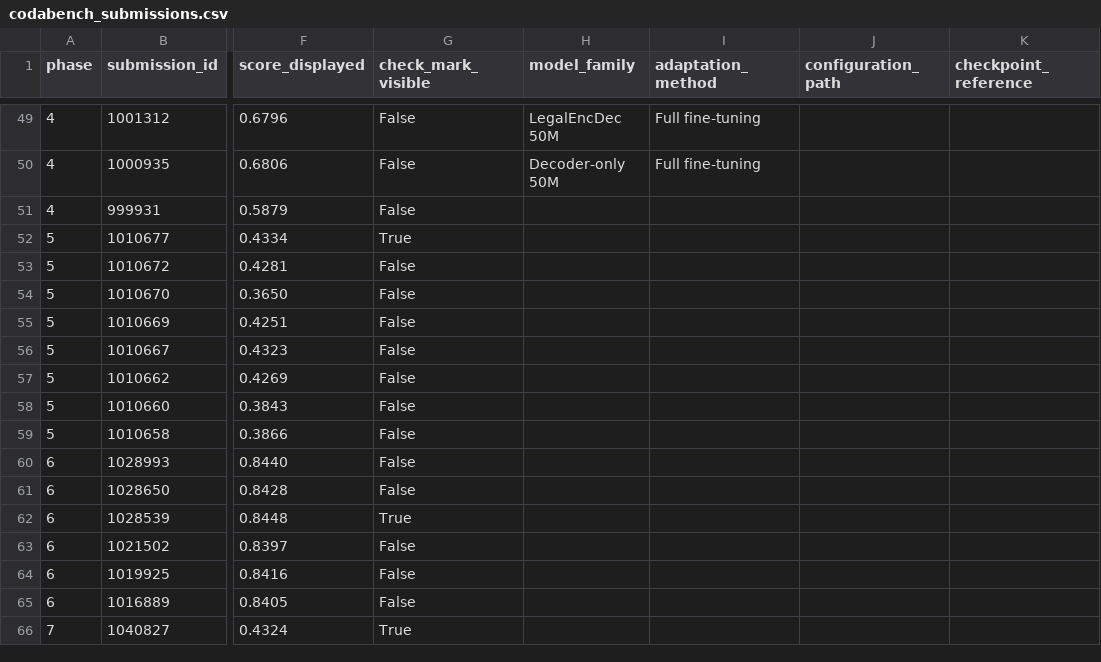
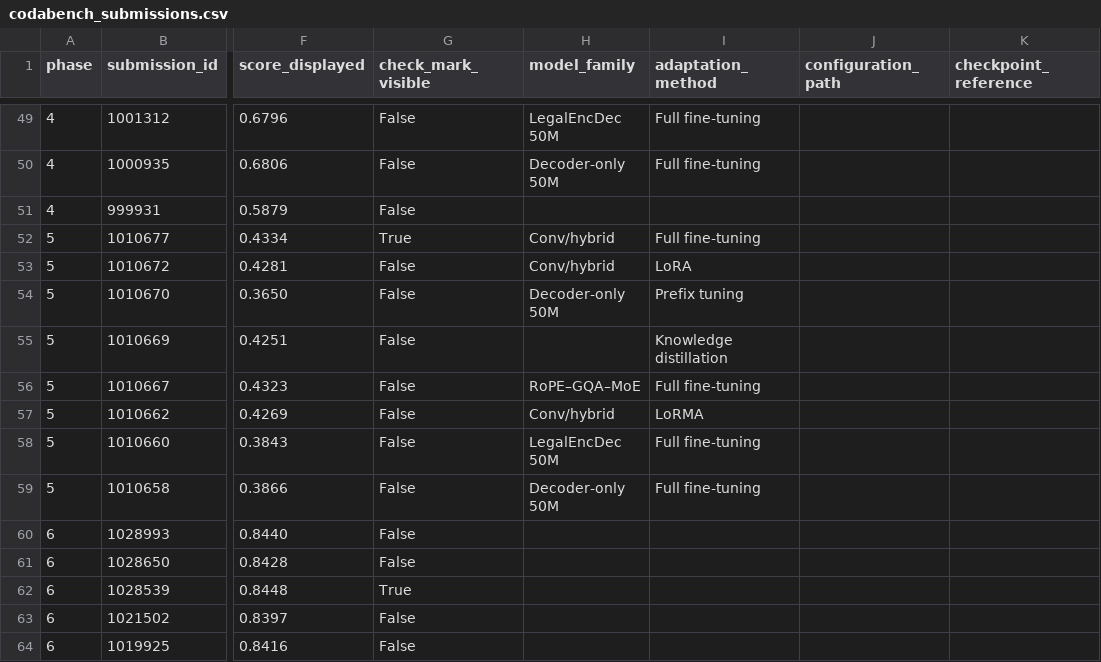
Before and after one commit to GenHavoc/CS-781-Capstone, a CSV file: results/codabench_submissions.csv, drawn as a sheet; only a part is shown, gaps mark what is left out; the shorter side is filled out with more unchanged rows; the diff names each change by its address in the sheet, - before the commit and + after, or states it on an @@ line.

Commit message:
Map Phase 5 experiments

```diff
--- a/results/codabench_submissions.csv
+++ b/results/codabench_submissions.csv
-H52:H53 (model_family): (empty)
+H52:H53 (model_family): Conv/hybrid
-I52 (adaptation_method): (empty)
+I52 (adaptation_method): Full fine-tuning
-I53 (adaptation_method): (empty)
+I53 (adaptation_method): LoRA
-H54 (model_family): (empty)
+H54 (model_family): Decoder-only 50M
-I54 (adaptation_method): (empty)
+I54 (adaptation_method): Prefix tuning
-I55 (adaptation_method): (empty)
+I55 (adaptation_method): Knowledge distillation
-H56 (model_family): (empty)
+H56 (model_family): RoPE–GQA–MoE
-I56 (adaptation_method): (empty)
+I56 (adaptation_method): Full fine-tuning
-H57 (model_family): (empty)
+H57 (model_family): Conv/hybrid
-I57 (adaptation_method): (empty)
+I57 (adaptation_method): LoRMA
-H58 (model_family): (empty)
+H58 (model_family): LegalEncDec 50M
-I58:I59 (adaptation_method): (empty)
+I58:I59 (adaptation_method): Full fine-tuning
-H59 (model_family): (empty)
+H59 (model_family): Decoder-only 50M
```
Also changed, not shown: 2 other files.
